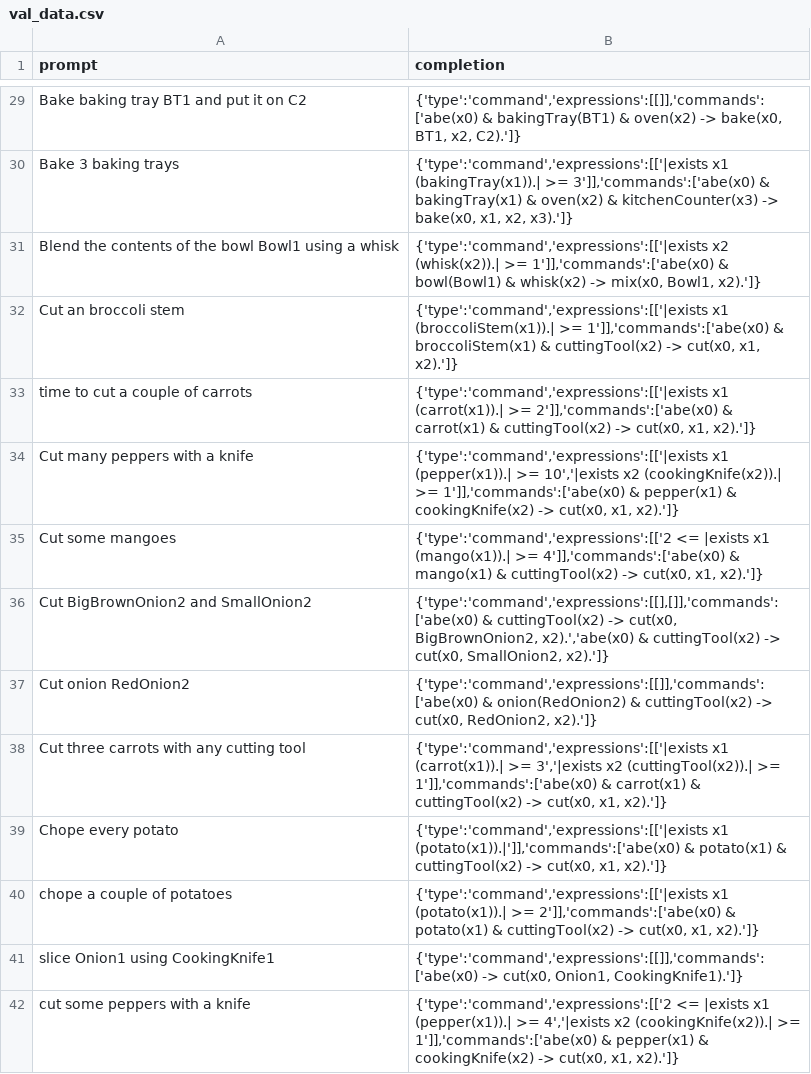
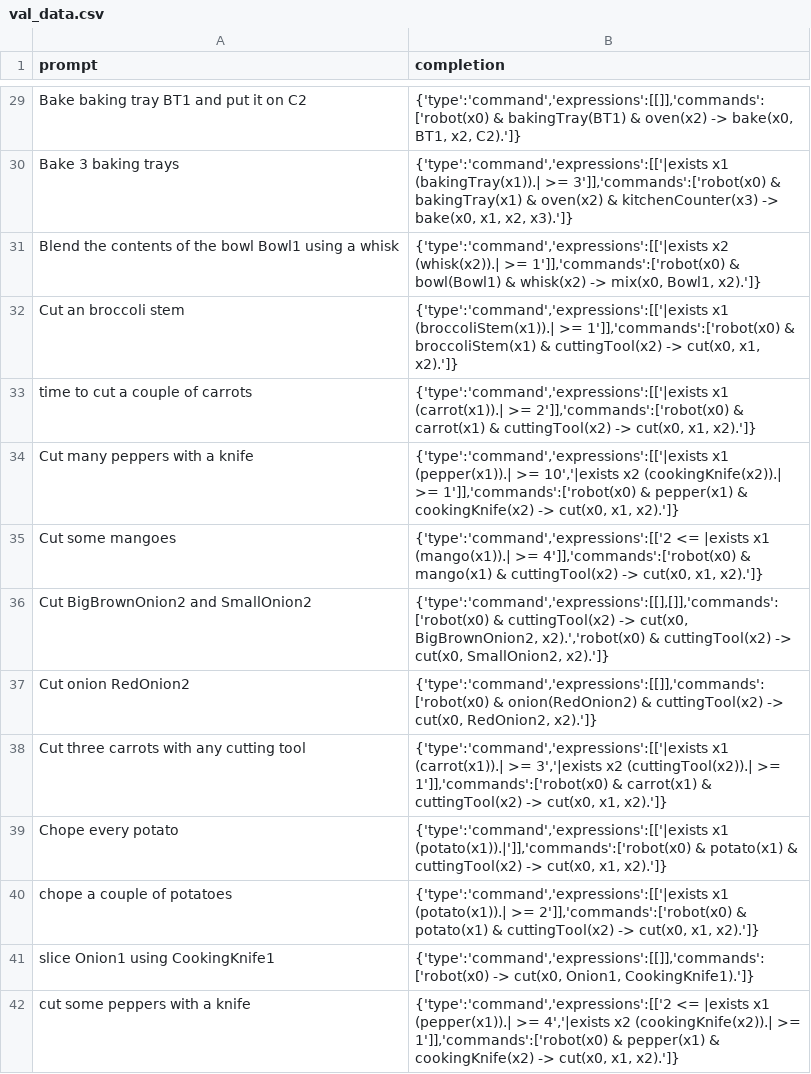
Before and after one commit to StefanMorar/HRI-Quantifiers, a CSV file: notebooks/data/val_data.csv, drawn as a sheet; only a part is shown, gaps mark what is left out; the diff covers the shown part only.

```diff
--- a/notebooks/data/val_data.csv
+++ b/notebooks/data/val_data.csv
@@ -29,14 +29,14 @@
-"Bake baking tray BT1 and put it on C2","{'type':'command','expressions':[[]],'commands':['abe(x0) & bakingTray(BT1) & oven(x2) -> bake(x0, BT1, x2, C2).']}"
-"Bake 3 baking trays","{'type':'command','expressions':[['|exists x1 (bakingTray(x1)).| >= 3']],'commands':['abe(x0) & bakingTray(x1) & oven(x2) & kitchenCounter(x3) -> bake(x0, x1, x2, x3).']}"
-"Blend the contents of the bowl Bowl1 using a whisk","{'type':'command','expressions':[['|exists x2 (whisk(x2)).| >= 1']],'commands':['abe(x0) & bowl(Bowl1) & whisk(x2) -> mix(x0, Bowl1, x2).']}"
-"Cut an broccoli stem","{'type':'command','expressions':[['|exists x1 (broccoliStem(x1)).| >= 1']],'commands':['abe(x0) & broccoliStem(x1) & cuttingTool(x2) -> cut(x0, x1, x2).']}"
-"time to cut a couple of carrots","{'type':'command','expressions':[['|exists x1 (carrot(x1)).| >= 2']],'commands':['abe(x0) & carrot(x1) & cuttingTool(x2) -> cut(x0, x1, x2).']}"
-"Cut many peppers with a knife","{'type':'command','expressions':[['|exists x1 (pepper(x1)).| >= 10','|exists x2 (cookingKnife(x2)).| >= 1']],'commands':['abe(x0) & pepper(x1) & cookingKnife(x2) -> cut(x0, x1, x2).']}"
-"Cut some mangoes","{'type':'command','expressions':[['2 <= |exists x1 (mango(x1)).| >= 4']],'commands':['abe(x0) & mango(x1) & cuttingTool(x2) -> cut(x0, x1, x2).']}"
-"Cut BigBrownOnion2 and SmallOnion2","{'type':'command','expressions':[[],[]],'commands':['abe(x0) & cuttingTool(x2) -> cut(x0, BigBrownOnion2, x2).','abe(x0) & cuttingTool(x2) -> cut(x0, SmallOnion2, x2).']}"
-"Cut onion RedOnion2","{'type':'command','expressions':[[]],'commands':['abe(x0) & onion(RedOnion2) & cuttingTool(x2) -> cut(x0, RedOnion2, x2).']}"
-"Cut three carrots with any cutting tool","{'type':'command','expressions':[['|exists x1 (carrot(x1)).| >= 3','|exists x2 (cuttingTool(x2)).| >= 1']],'commands':['abe(x0) & carrot(x1) & cuttingTool(x2) -> cut(x0, x1, x2).']}"
-"Chope every potato","{'type':'command','expressions':[['|exists x1 (potato(x1)).|']],'commands':['abe(x0) & potato(x1) & cuttingTool(x2) -> cut(x0, x1, x2).']}"
-"chope a couple of potatoes","{'type':'command','expressions':[['|exists x1 (potato(x1)).| >= 2']],'commands':['abe(x0) & potato(x1) & cuttingTool(x2) -> cut(x0, x1, x2).']}"
-"slice Onion1 using CookingKnife1","{'type':'command','expressions':[[]],'commands':['abe(x0) -> cut(x0, Onion1, CookingKnife1).']}"
-"cut some peppers with a knife","{'type':'command','expressions':[['2 <= |exists x1 (pepper(x1)).| >= 4','|exists x2 (cookingKnife(x2)).| >= 1']],'commands':['abe(x0) & pepper(x1) & cookingKnife(x2) -> cut(x0, x1, x2).']}"
+"Bake baking tray BT1 and put it on C2","{'type':'command','expressions':[[]],'commands':['robot(x0) & bakingTray(BT1) & oven(x2) -> bake(x0, BT1, x2, C2).']}"
+"Bake 3 baking trays","{'type':'command','expressions':[['|exists x1 (bakingTray(x1)).| >= 3']],'commands':['robot(x0) & bakingTray(x1) & oven(x2) & kitchenCounter(x3) -> bake(x0, x1, x2, x3).']}"
+"Blend the contents of the bowl Bowl1 using a whisk","{'type':'command','expressions':[['|exists x2 (whisk(x2)).| >= 1']],'commands':['robot(x0) & bowl(Bowl1) & whisk(x2) -> mix(x0, Bowl1, x2).']}"
+"Cut an broccoli stem","{'type':'command','expressions':[['|exists x1 (broccoliStem(x1)).| >= 1']],'commands':['robot(x0) & broccoliStem(x1) & cuttingTool(x2) -> cut(x0, x1, x2).']}"
+"time to cut a couple of carrots","{'type':'command','expressions':[['|exists x1 (carrot(x1)).| >= 2']],'commands':['robot(x0) & carrot(x1) & cuttingTool(x2) -> cut(x0, x1, x2).']}"
+"Cut many peppers with a knife","{'type':'command','expressions':[['|exists x1 (pepper(x1)).| >= 10','|exists x2 (cookingKnife(x2)).| >= 1']],'commands':['robot(x0) & pepper(x1) & cookingKnife(x2) -> cut(x0, x1, x2).']}"
+"Cut some mangoes","{'type':'command','expressions':[['2 <= |exists x1 (mango(x1)).| >= 4']],'commands':['robot(x0) & mango(x1) & cuttingTool(x2) -> cut(x0, x1, x2).']}"
+"Cut BigBrownOnion2 and SmallOnion2","{'type':'command','expressions':[[],[]],'commands':['robot(x0) & cuttingTool(x2) -> cut(x0, BigBrownOnion2, x2).','robot(x0) & cuttingTool(x2) -> cut(x0, SmallOnion2, x2).']}"
+"Cut onion RedOnion2","{'type':'command','expressions':[[]],'commands':['robot(x0) & onion(RedOnion2) & cuttingTool(x2) -> cut(x0, RedOnion2, x2).']}"
+"Cut three carrots with any cutting tool","{'type':'command','expressions':[['|exists x1 (carrot(x1)).| >= 3','|exists x2 (cuttingTool(x2)).| >= 1']],'commands':['robot(x0) & carrot(x1) & cuttingTool(x2) -> cut(x0, x1, x2).']}"
+"Chope every potato","{'type':'command','expressions':[['|exists x1 (potato(x1)).|']],'commands':['robot(x0) & potato(x1) & cuttingTool(x2) -> cut(x0, x1, x2).']}"
+"chope a couple of potatoes","{'type':'command','expressions':[['|exists x1 (potato(x1)).| >= 2']],'commands':['robot(x0) & potato(x1) & cuttingTool(x2) -> cut(x0, x1, x2).']}"
+"slice Onion1 using CookingKnife1","{'type':'command','expressions':[[]],'commands':['robot(x0) -> cut(x0, Onion1, CookingKnife1).']}"
+"cut some peppers with a knife","{'type':'command','expressions':[['2 <= |exists x1 (pepper(x1)).| >= 4','|exists x2 (cookingKnife(x2)).| >= 1']],'commands':['robot(x0) & pepper(x1) & cookingKnife(x2) -> cut(x0, x1, x2).']}"
```
Also changed, not shown: 56 edited cells elsewhere in this file, notebooks/data/train_data.csv.
